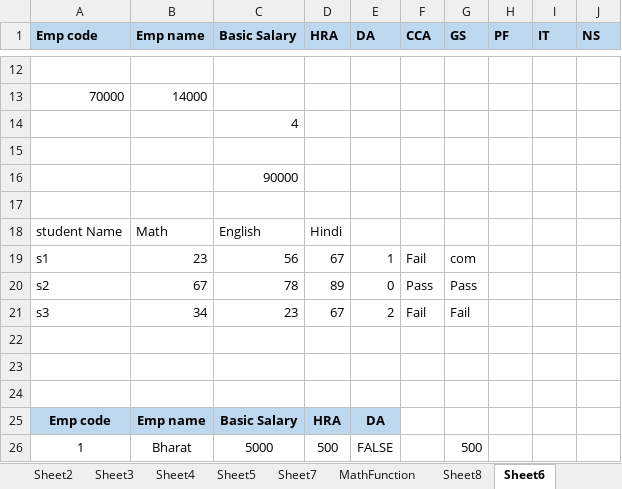
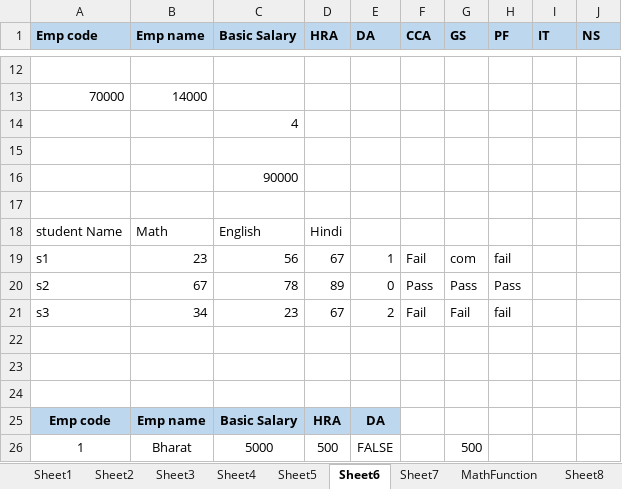
Before and after one commit to krsatyam20/BharatExcel, an Excel workbook: firstClassNew.xlsx, sheet Sheet6, drawn as a sheet; only a part is shown, gaps mark what is left out; values as stored, in another font and other column widths than the file's, no borders; the diff names each change by its address in the sheet, - before the commit and + after, or states it on an @@ line.

```diff
--- a/firstClassNew.xlsx (sheet Sheet6)
+++ b/firstClassNew.xlsx (sheet Sheet6)
@@ sheet tab order changed: Sheet1 | Sheet2 | Sheet3 | Sheet4 | Sheet5 | Sheet6 | Sheet7 | MathFunction | Sheet8 @@
-H19 (PF): (empty)
+H19 (PF): fail
-H20 (PF): (empty)
+H20 (PF): Pass
-H21 (PF): (empty)
+H21 (PF): fail
```
Also changed, not shown: sheet Sheet8, other sheet tabs, 1 other file.
